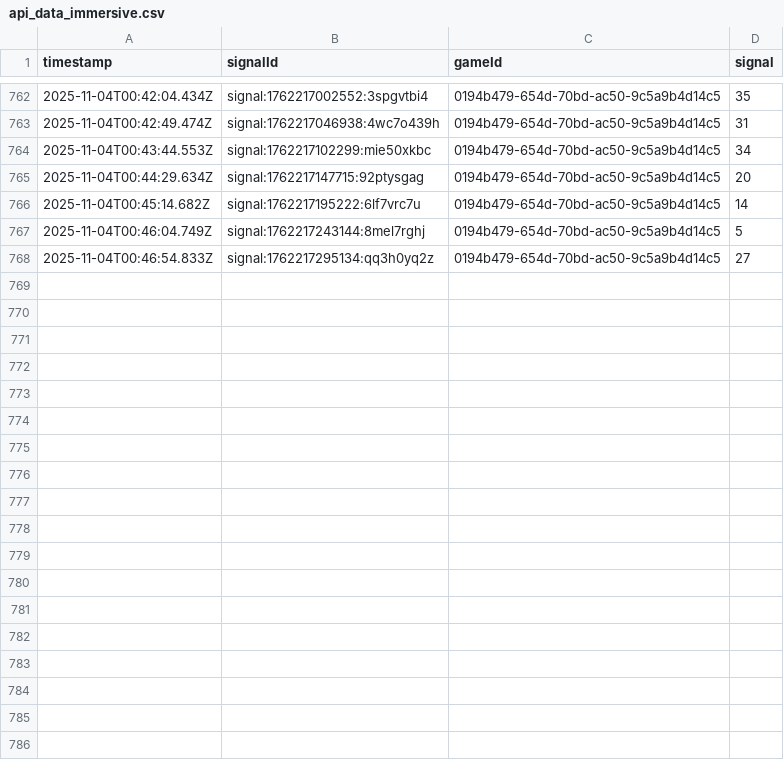
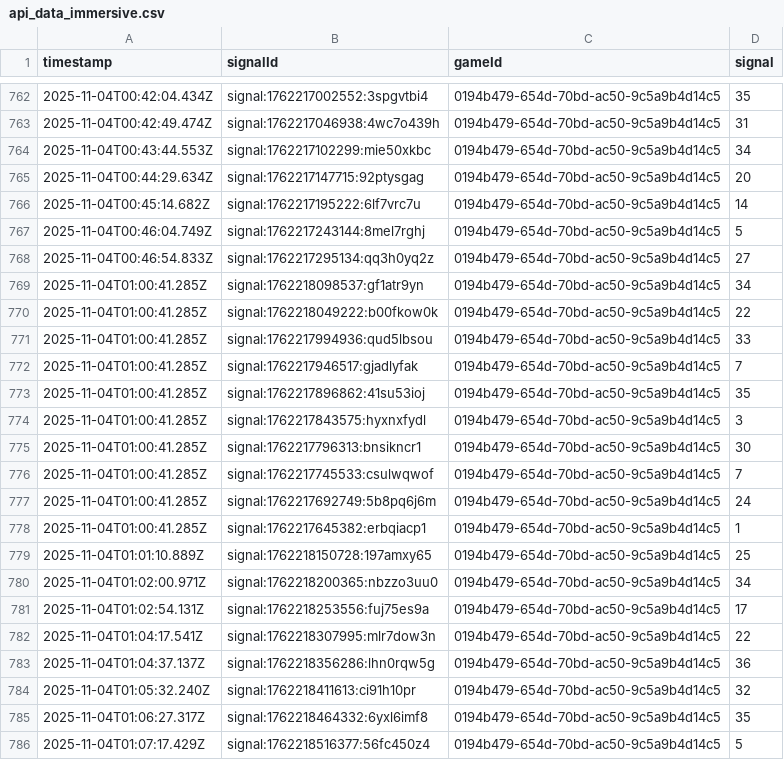
Before and after one commit to programadorFB/app-roleta2, a CSV file: api_data_immersive.csv, drawn as a sheet; only a part is shown, gaps mark what is left out; the diff names each change by its address in the sheet, - before the commit and + after, or states it on an @@ line.

```diff
--- a/api_data_immersive.csv
+++ b/api_data_immersive.csv
+row 769: 2025-11-04T01:00:41.285Z | signal:1762218098537:gf1atr9yn | 0194b479-654d-70bd-ac50-9c5a9b4d14c5 | 34
+row 770: 2025-11-04T01:00:41.285Z | signal:1762218049222:b00fkow0k | 0194b479-654d-70bd-ac50-9c5a9b4d14c5 | 22
+row 771: 2025-11-04T01:00:41.285Z | signal:1762217994936:qud5lbsou | 0194b479-654d-70bd-ac50-9c5a9b4d14c5 | 33
+row 772: 2025-11-04T01:00:41.285Z | signal:1762217946517:gjadlyfak | 0194b479-654d-70bd-ac50-9c5a9b4d14c5 | 7
+row 773: 2025-11-04T01:00:41.285Z | signal:1762217896862:41su53ioj | 0194b479-654d-70bd-ac50-9c5a9b4d14c5 | 35
+row 774: 2025-11-04T01:00:41.285Z | signal:1762217843575:hyxnxfydl | 0194b479-654d-70bd-ac50-9c5a9b4d14c5 | 3
+row 775: 2025-11-04T01:00:41.285Z | signal:1762217796313:bnsikncr1 | 0194b479-654d-70bd-ac50-9c5a9b4d14c5 | 30
+row 776: 2025-11-04T01:00:41.285Z | signal:1762217745533:csulwqwof | 0194b479-654d-70bd-ac50-9c5a9b4d14c5 | 7
+row 777: 2025-11-04T01:00:41.285Z | signal:1762217692749:5b8pq6j6m | 0194b479-654d-70bd-ac50-9c5a9b4d14c5 | 24
+row 778: 2025-11-04T01:00:41.285Z | signal:1762217645382:erbqiacp1 | 0194b479-654d-70bd-ac50-9c5a9b4d14c5 | 1
+row 779: 2025-11-04T01:01:10.889Z | signal:1762218150728:197amxy65 | 0194b479-654d-70bd-ac50-9c5a9b4d14c5 | 25
+row 780: 2025-11-04T01:02:00.971Z | signal:1762218200365:nbzzo3uu0 | 0194b479-654d-70bd-ac50-9c5a9b4d14c5 | 34
+row 781: 2025-11-04T01:02:54.131Z | signal:1762218253556:fuj75es9a | 0194b479-654d-70bd-ac50-9c5a9b4d14c5 | 17
+row 782: 2025-11-04T01:04:17.541Z | signal:1762218307995:mlr7dow3n | 0194b479-654d-70bd-ac50-9c5a9b4d14c5 | 22
+row 783: 2025-11-04T01:04:37.137Z | signal:1762218356286:lhn0rqw5g | 0194b479-654d-70bd-ac50-9c5a9b4d14c5 | 36
+row 784: 2025-11-04T01:05:32.240Z | signal:1762218411613:ci91h10pr | 0194b479-654d-70bd-ac50-9c5a9b4d14c5 | 32
+row 785: 2025-11-04T01:06:27.317Z | signal:1762218464332:6yxl6imf8 | 0194b479-654d-70bd-ac50-9c5a9b4d14c5 | 35
+row 786: 2025-11-04T01:07:17.429Z | signal:1762218516377:56fc450z4 | 0194b479-654d-70bd-ac50-9c5a9b4d14c5 | 5
```
Also changed, not shown: api_data_brasileira.csv, api_data_speed.csv, 4 other files.
